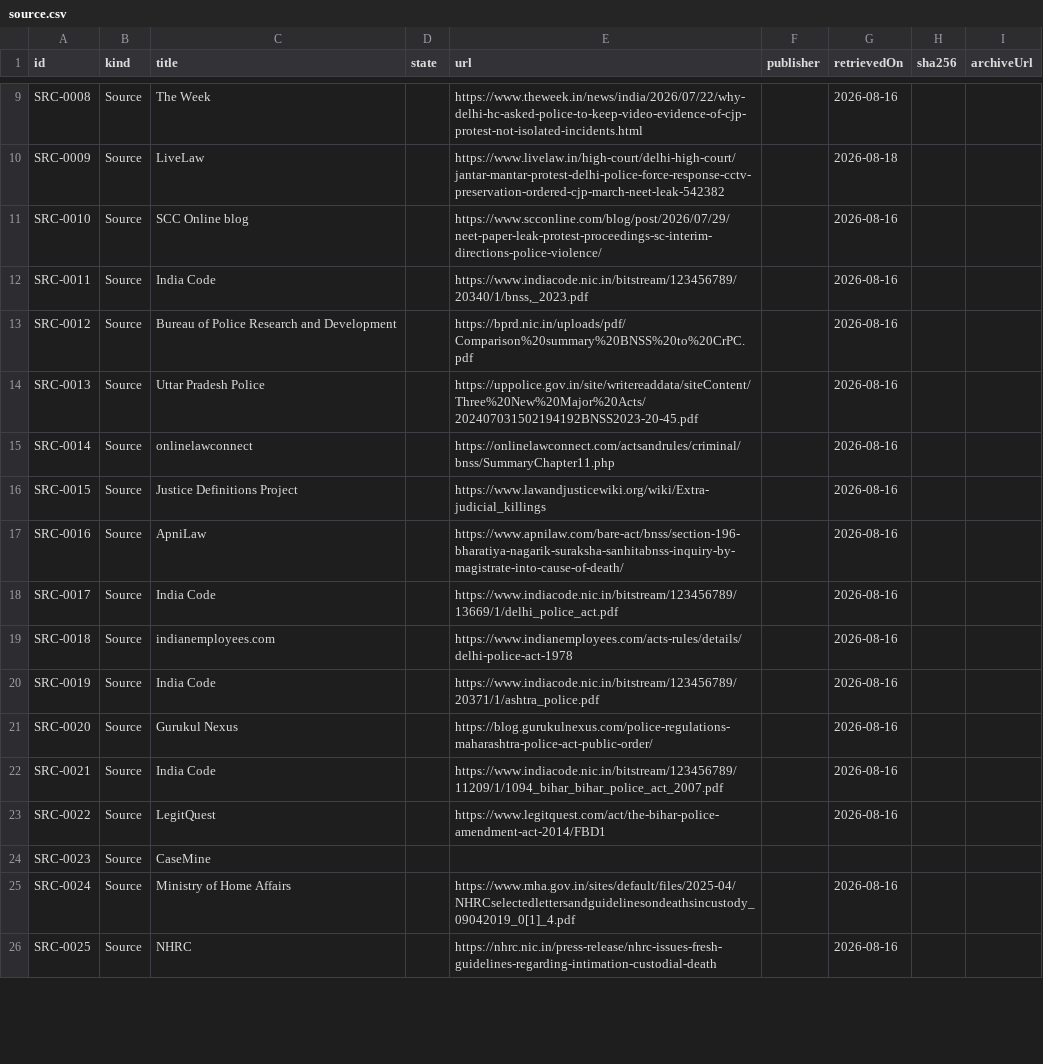
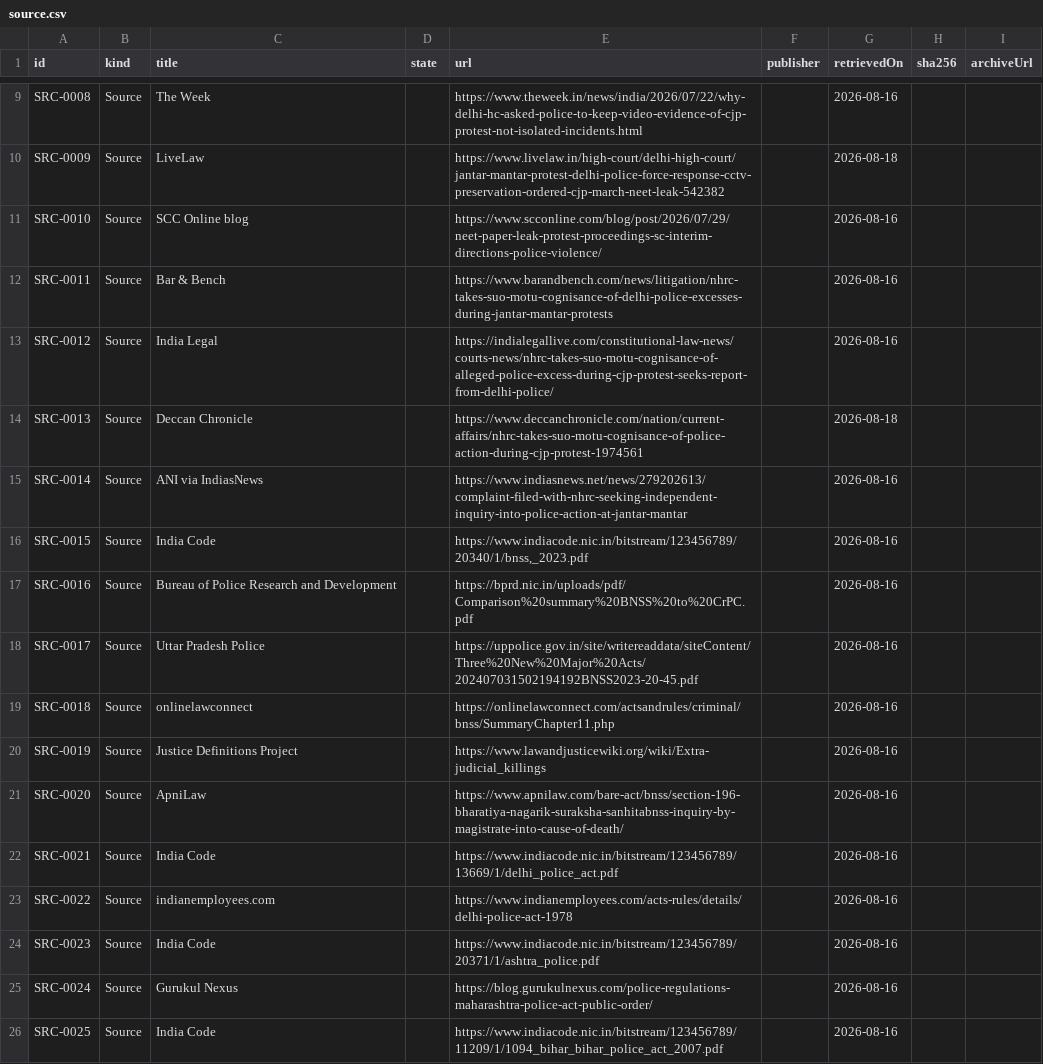
Before and after one commit to Varnasr/WhoGaveTheOrder, a CSV file: data/export/source.csv, drawn as a sheet; only a part is shown, gaps mark what is left out; the diff covers the shown part only.

```diff
--- a/data/export/source.csv
+++ b/data/export/source.csv
@@ -11,16 +11,16 @@ SRC-0009,Source,LiveLaw,,https://www.livelaw.in/high-court/delhi-high-court/jant
 SRC-0010,Source,SCC Online blog,,https://www.scconline.com/blog/post/2026/07/29/neet-paper-leak-protest-proceedings-sc-interim-directions-police-violence/,,2026-08-16,,
-SRC-0011,Source,India Code,,"https://www.indiacode.nic.in/bitstream/123456789/20340/1/bnss,_2023.pdf",,2026-08-16,,
-SRC-0012,Source,Bureau of Police Research and Development,,https://bprd.nic.in/uploads/pdf/Comparison%20summary%20BNSS%20to%20CrPC.pdf,,2026-08-16,,
-SRC-0013,Source,Uttar Pradesh Police,,https://uppolice.gov.in/site/writereaddata/siteContent/Three%20New%20Major%20Acts/202407031502194192BNSS2023-20-45.pdf,,2026-08-16,,
-SRC-0014,Source,onlinelawconnect,,https://onlinelawconnect.com/actsandrules/criminal/bnss/SummaryChapter11.php,,2026-08-16,,
-SRC-0015,Source,Justice Definitions Project,,https://www.lawandjusticewiki.org/wiki/Extra-judicial_killings,,2026-08-16,,
-SRC-0016,Source,ApniLaw,,https://www.apnilaw.com/bare-act/bnss/section-196-bharatiya-nagarik-suraksha-sanhitabnss-inquiry-by-magistrate-into-cause-of-death/,,2026-08-16,,
-SRC-0017,Source,India Code,,https://www.indiacode.nic.in/bitstream/123456789/13669/1/delhi_police_act.pdf,,2026-08-16,,
-SRC-0018,Source,indianemployees.com,,https://www.indianemployees.com/acts-rules/details/delhi-police-act-1978,,2026-08-16,,
-SRC-0019,Source,India Code,,https://www.indiacode.nic.in/bitstream/123456789/20371/1/ashtra_police.pdf,,2026-08-16,,
-SRC-0020,Source,Gurukul Nexus,,https://blog.gurukulnexus.com/police-regulations-maharashtra-police-act-public-order/,,2026-08-16,,
-SRC-0021,Source,India Code,,https://www.indiacode.nic.in/bitstream/123456789/11209/1/1094_bihar_bihar_police_act_2007.pdf,,2026-08-16,,
-SRC-0022,Source,LegitQuest,,https://www.legitquest.com/act/the-bihar-police-amendment-act-2014/FBD1,,2026-08-16,,
-SRC-0023,Source,CaseMine,,,,,,
-SRC-0024,Source,Ministry of Home Affairs,,https://www.mha.gov.in/sites/default/files/2025-04/NHRCselectedlettersandguidelinesondeathsincustody_09042019_0[1]_4.pdf,,2026-08-16,,
-SRC-0025,Source,NHRC,,https://nhrc.nic.in/press-release/nhrc-issues-fresh-guidelines-regarding-intimation-custodial-death,,2026-08-16,,
+SRC-0011,Source,Bar & Bench,,https://www.barandbench.com/news/litigation/nhrc-takes-suo-motu-cognisance-of-delhi-police-excesses-during-jantar-mantar-protests,,2026-08-16,,
+SRC-0012,Source,India Legal,,https://indialegallive.com/constitutional-law-news/courts-news/nhrc-takes-suo-motu-cognisance-of-alleged-police-excess-during-cjp-protest-seeks-report-from-delhi-police/,,2026-08-16,,
+SRC-0013,Source,Deccan Chronicle,,https://www.deccanchronicle.com/nation/current-affairs/nhrc-takes-suo-motu-cognisance-of-police-action-during-cjp-protest-1974561,,2026-08-18,,
+SRC-0014,Source,ANI via IndiasNews,,https://www.indiasnews.net/news/279202613/complaint-filed-with-nhrc-seeking-independent-inquiry-into-police-action-at-jantar-mantar,,2026-08-16,,
+SRC-0015,Source,India Code,,"https://www.indiacode.nic.in/bitstream/123456789/20340/1/bnss,_2023.pdf",,2026-08-16,,
+SRC-0016,Source,Bureau of Police Research and Development,,https://bprd.nic.in/uploads/pdf/Comparison%20summary%20BNSS%20to%20CrPC.pdf,,2026-08-16,,
+SRC-0017,Source,Uttar Pradesh Police,,https://uppolice.gov.in/site/writereaddata/siteContent/Three%20New%20Major%20Acts/202407031502194192BNSS2023-20-45.pdf,,2026-08-16,,
+SRC-0018,Source,onlinelawconnect,,https://onlinelawconnect.com/actsandrules/criminal/bnss/SummaryChapter11.php,,2026-08-16,,
+SRC-0019,Source,Justice Definitions Project,,https://www.lawandjusticewiki.org/wiki/Extra-judicial_killings,,2026-08-16,,
+SRC-0020,Source,ApniLaw,,https://www.apnilaw.com/bare-act/bnss/section-196-bharatiya-nagarik-suraksha-sanhitabnss-inquiry-by-magistrate-into-cause-of-death/,,2026-08-16,,
+SRC-0021,Source,India Code,,https://www.indiacode.nic.in/bitstream/123456789/13669/1/delhi_police_act.pdf,,2026-08-16,,
+SRC-0022,Source,indianemployees.com,,https://www.indianemployees.com/acts-rules/details/delhi-police-act-1978,,2026-08-16,,
+SRC-0023,Source,India Code,,https://www.indiacode.nic.in/bitstream/123456789/20371/1/ashtra_police.pdf,,2026-08-16,,
+SRC-0024,Source,Gurukul Nexus,,https://blog.gurukulnexus.com/police-regulations-maharashtra-police-act-public-order/,,2026-08-16,,
+SRC-0025,Source,India Code,,https://www.indiacode.nic.in/bitstream/123456789/11209/1/1094_bihar_bihar_police_act_2007.pdf,,2026-08-16,,
```
Also changed, not shown: 4 added rows and 17 edited cells elsewhere in this file, data/export/evidence.csv, 7 other files.
